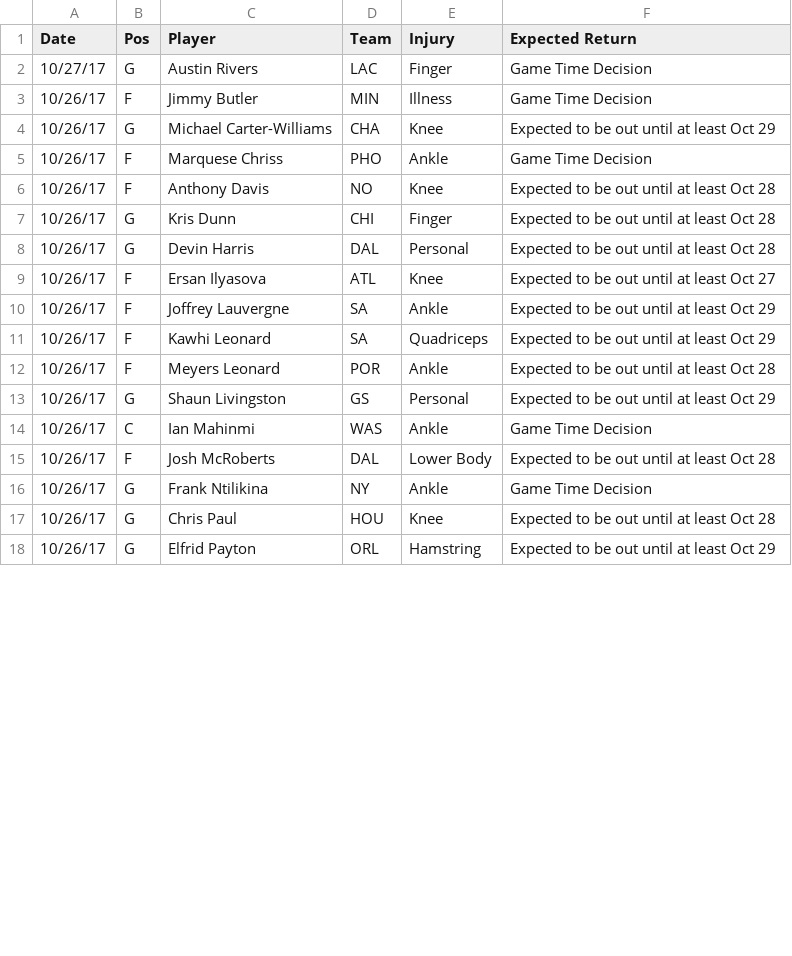
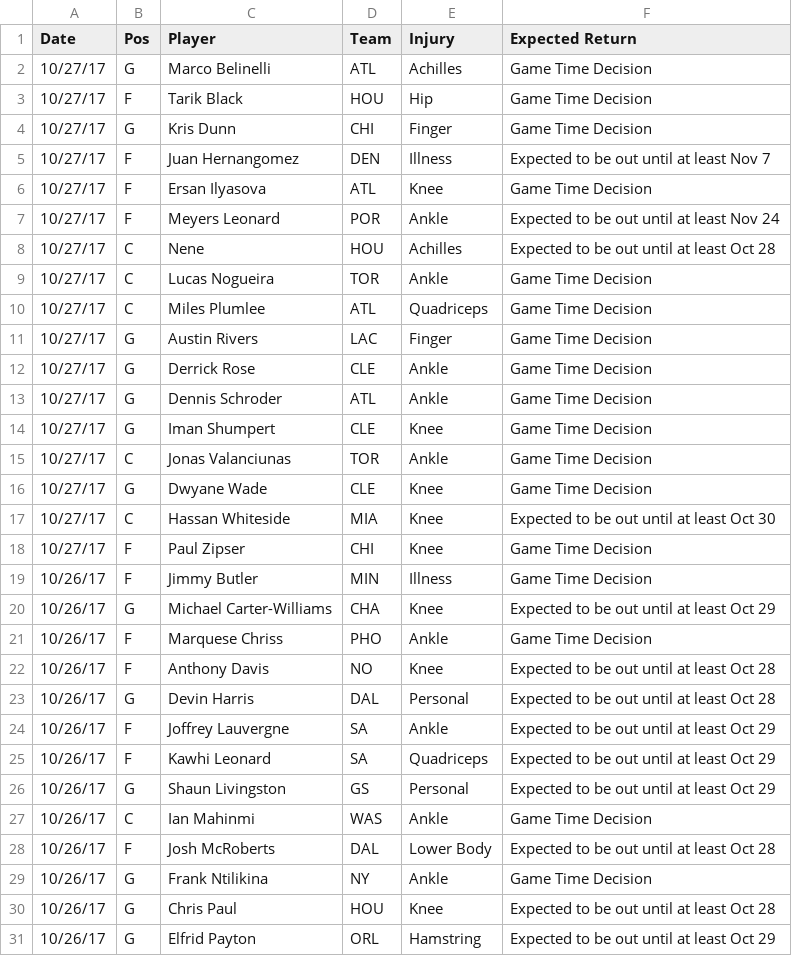
Before and after one commit to RyanOhara/SAM, a CSV file: injury_updates.csv, drawn as a sheet; only a part is shown; the diff covers the shown part only.

Commit message:
todays projections, team and player updates

```diff
--- a/injury_updates.csv
+++ b/injury_updates.csv
@@ -1,3 +1,19 @@
 Date,Pos,Player,Team,Injury,Expected Return
+10/27/17,G,Marco Belinelli,ATL,Achilles,Game Time Decision
+10/27/17,F,Tarik Black,HOU,Hip,Game Time Decision
+10/27/17,G,Kris Dunn,CHI,Finger,Game Time Decision
+10/27/17,F,Juan Hernangomez,DEN,Illness,Expected to be out until at least Nov 7
+10/27/17,F,Ersan Ilyasova,ATL,Knee,Game Time Decision
+10/27/17,F,Meyers Leonard,POR,Ankle,Expected to be out until at least Nov 24
+10/27/17,C,Nene,HOU,Achilles,Expected to be out until at least Oct 28
+10/27/17,C,Lucas Nogueira,TOR,Ankle,Game Time Decision
+10/27/17,C,Miles Plumlee,ATL,Quadriceps,Game Time Decision
 10/27/17,G,Austin Rivers,LAC,Finger,Game Time Decision
+10/27/17,G,Derrick Rose,CLE,Ankle,Game Time Decision
+10/27/17,G,Dennis Schroder,ATL,Ankle,Game Time Decision
+10/27/17,G,Iman Shumpert,CLE,Knee,Game Time Decision
+10/27/17,C,Jonas Valanciunas,TOR,Ankle,Game Time Decision
+10/27/17,G,Dwyane Wade,CLE,Knee,Game Time Decision
+10/27/17,C,Hassan Whiteside,MIA,Knee,Expected to be out until at least Oct 30
+10/27/17,F,Paul Zipser,CHI,Knee,Game Time Decision
 10/26/17,F,Jimmy Butler,MIN,Illness,Game Time Decision
@@ -6,8 +22,5 @@ Date,Pos,Player,Team,Injury,Expected Return
 10/26/17,F,Anthony Davis,NO,Knee,Expected to be out until at least Oct 28
-10/26/17,G,Kris Dunn,CHI,Finger,Expected to be out until at least Oct 28
 10/26/17,G,Devin Harris,DAL,Personal,Expected to be out until at least Oct 28
-10/26/17,F,Ersan Ilyasova,ATL,Knee,Expected to be out until at least Oct 27
 10/26/17,F,Joffrey Lauvergne,SA,Ankle,Expected to be out until at least Oct 29
 10/26/17,F,Kawhi Leonard,SA,Quadriceps,Expected to be out until at least Oct 29
-10/26/17,F,Meyers Leonard,POR,Ankle,Expected to be out until at least Oct 28
 10/26/17,G,Shaun Livingston,GS,Personal,Expected to be out until at least Oct 29
```
Also changed, not shown: 10 removed rows elsewhere in this file, player_updates.csv, todays_projections.csv.
